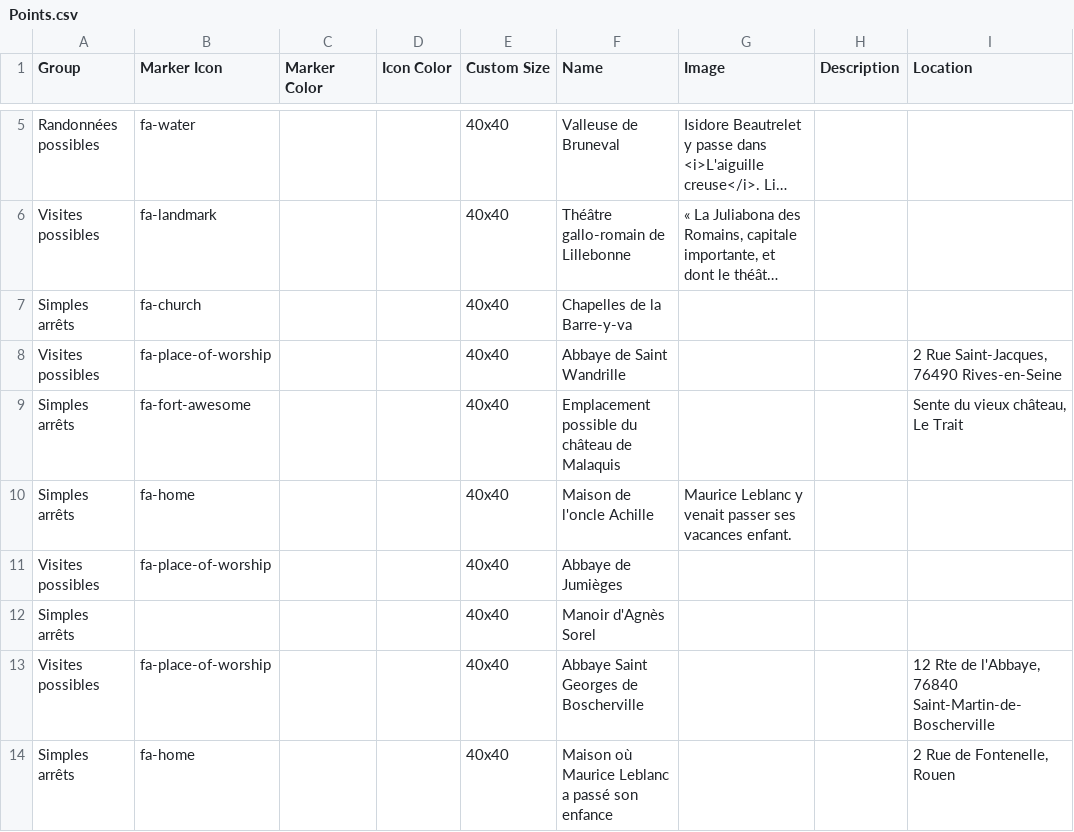
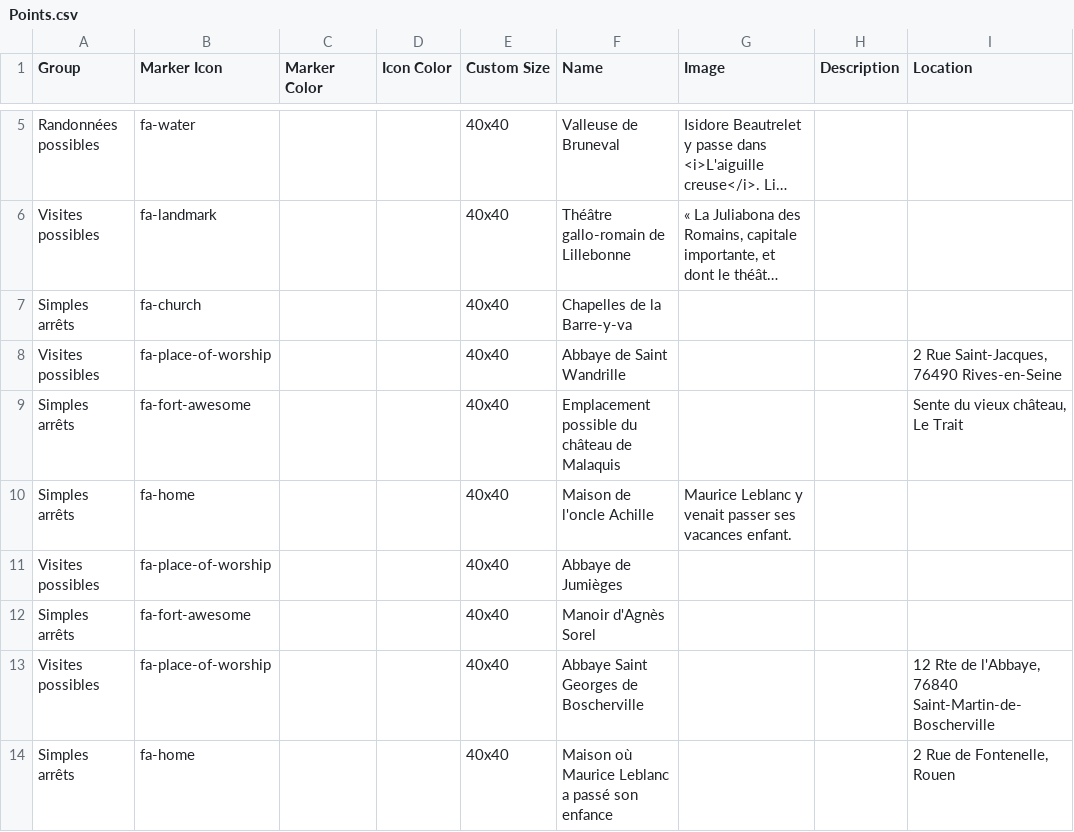
Before and after one commit to telerama/-leaflet-maps-with-google-sheets, a CSV file: csv/Points.csv, drawn as a sheet; only a part is shown, gaps mark what is left out; long unchanged cells end in …; the diff names each change by its address in the sheet, - before the commit and + after, or states it on an @@ line.

Commit message:
Update Points.csv

```diff
--- a/csv/Points.csv
+++ b/csv/Points.csv
-B12 (Marker Icon): (empty)
+B12 (Marker Icon): fa-fort-awesome
```
